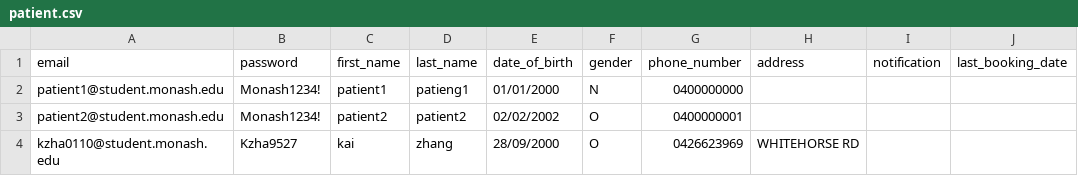
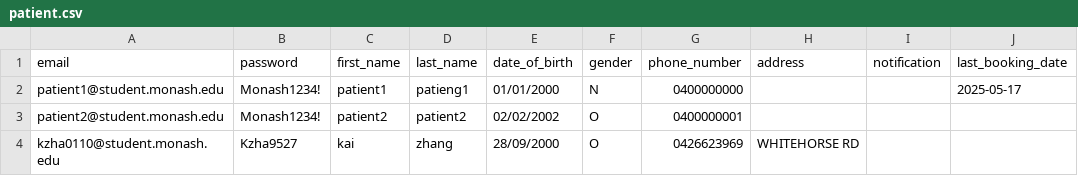
Before and after one commit to EricDai0912/FIT5136_Group6, a CSV file: patient.csv, drawn as a sheet.

```diff
--- a/patient.csv
+++ b/patient.csv
@@ -1,3 +1,3 @@
 email,password,first_name,last_name,date_of_birth,gender,phone_number,address,notification,last_booking_date
-patient1@student.monash.edu,Monash1234!,patient1,patieng1,01/01/2000,N,0400000000,,,
+patient1@student.monash.edu,Monash1234!,patient1,patieng1,01/01/2000,N,0400000000,,,2025-05-17
 patient2@student.monash.edu,Monash1234!,patient2,patient2,02/02/2002,O,0400000001,,,
```
Also changed, not shown: appointments.csv, 6 other files.
